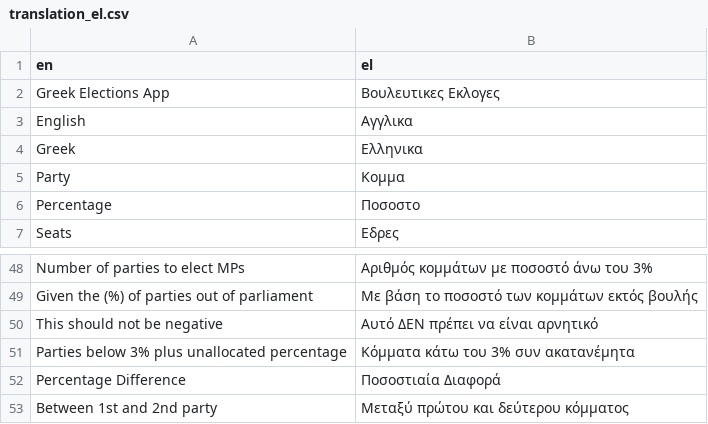
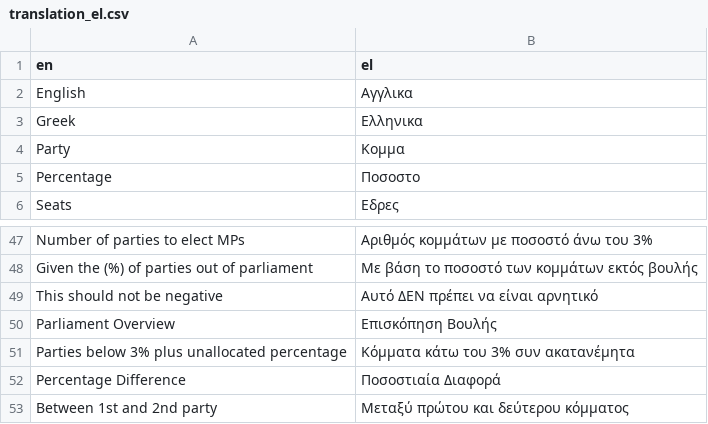
Before and after one commit to stesiam/Greek-Elections-App, a CSV file: app/www/translations/translation_el.csv, drawn as a sheet; only a part is shown, gaps mark what is left out; removed rows and columns are numbered as before the commit, all else as after; the diff names each change by its address in the sheet, - before the commit and + after, or states it on an @@ line.

Commit message:
Add reactive parliament plot

```diff
--- a/app/www/translations/translation_el.csv
+++ b/app/www/translations/translation_el.csv
-row 2: Greek Elections App | Βουλευτικες Εκλογες
+row 50: Parliament Overview | Επισκόπηση Βουλής
```
Also changed, not shown: 2 other files.
